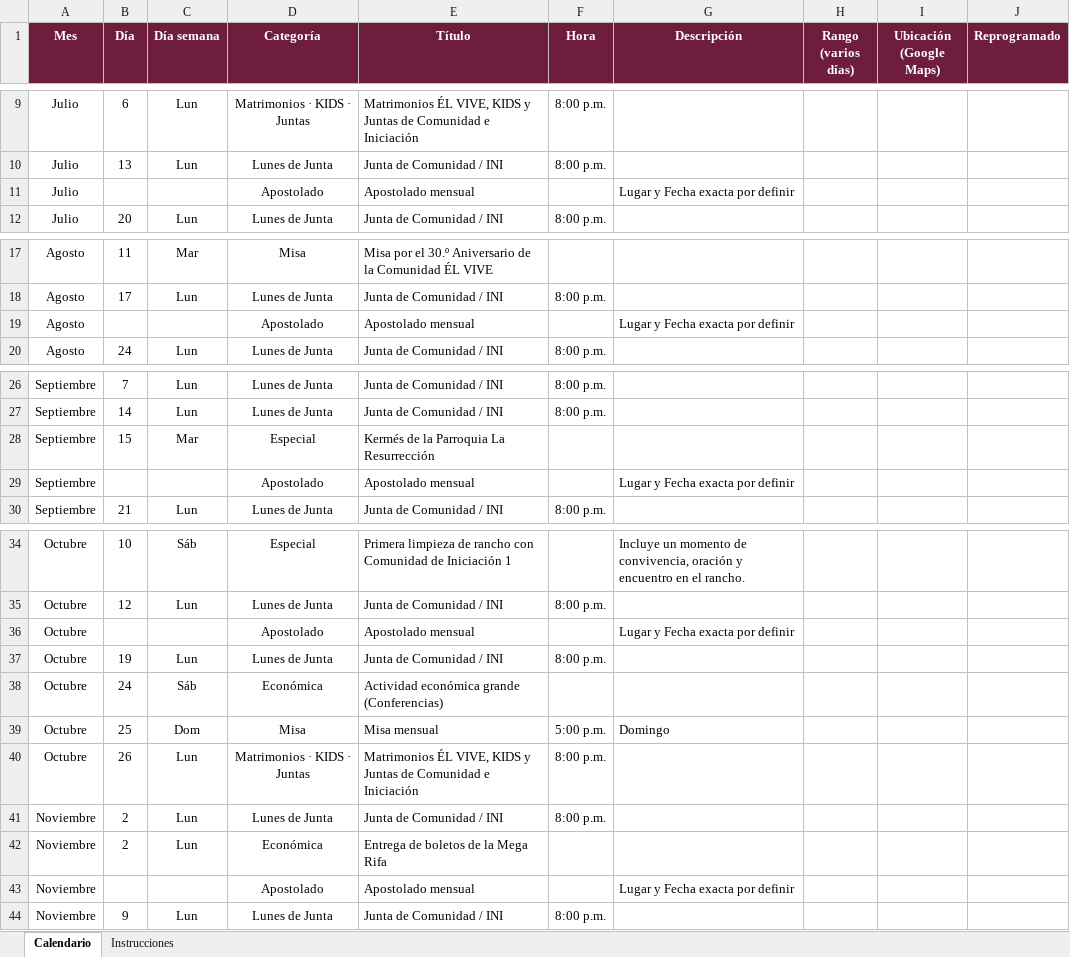
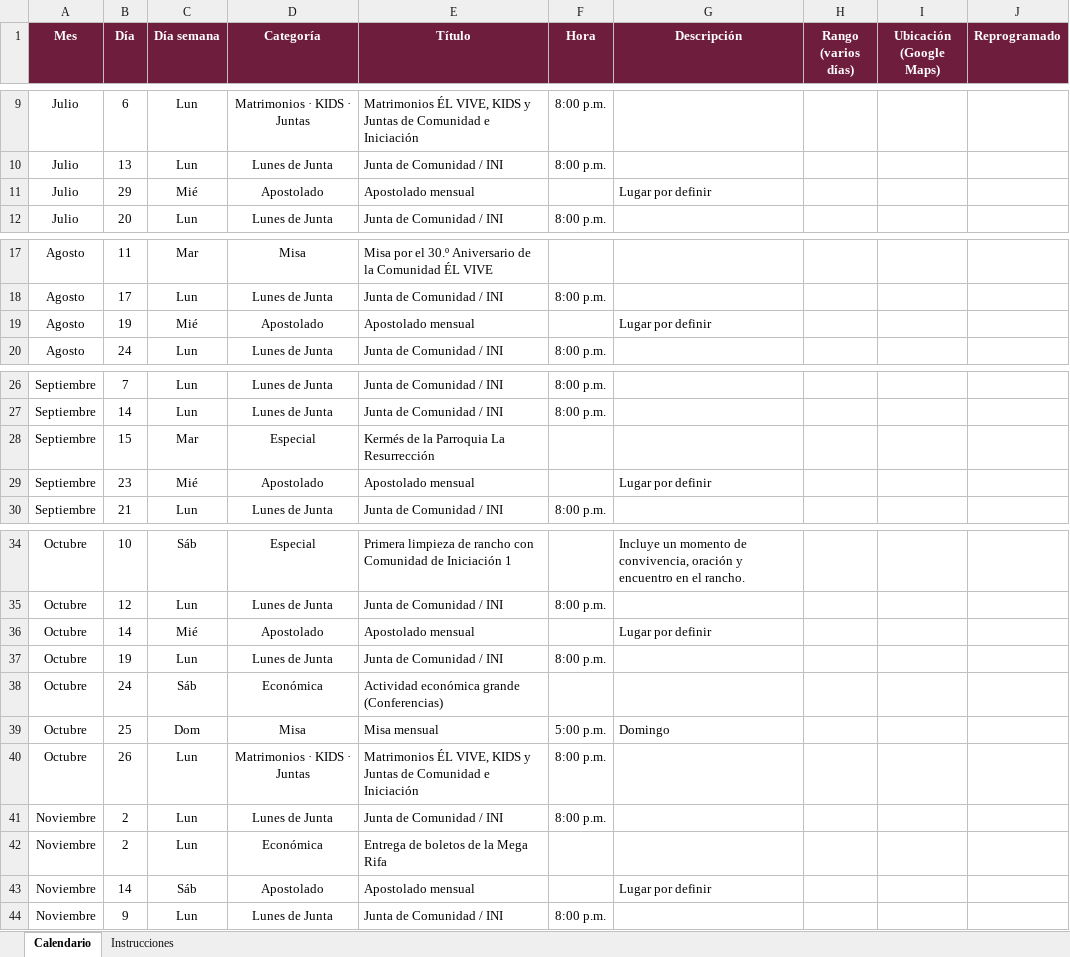
Before and after one commit to arqenriquez/el-vive-calendario-comunidad, an Excel workbook: datos/calendario-el-vive.xlsx, sheet Calendario, drawn as a sheet; only a part is shown, gaps mark what is left out; values as stored, in another font and other column widths than the file's, no borders; the diff covers the shown part only; the diff names each change by its address in the sheet, - before the commit and + after, or states it on an @@ line.

```diff
--- a/datos/calendario-el-vive.xlsx (sheet Calendario)
+++ b/datos/calendario-el-vive.xlsx (sheet Calendario)
-B11 (Día): (empty)
+B11 (Día): 29
-C11 (Día semana): (empty)
+C11 (Día semana): Mié
-G11 (Descripción): Lugar y Fecha exacta por definir
+G11 (Descripción): Lugar por definir
-B19 (Día): (empty)
+B19 (Día): 19
-C19 (Día semana): (empty)
+C19 (Día semana): Mié
-G19 (Descripción): Lugar y Fecha exacta por definir
+G19 (Descripción): Lugar por definir
-B29 (Día): (empty)
+B29 (Día): 23
-C29 (Día semana): (empty)
+C29 (Día semana): Mié
-G29 (Descripción): Lugar y Fecha exacta por definir
+G29 (Descripción): Lugar por definir
-B36 (Día): (empty)
+B36 (Día): 14
-C36 (Día semana): (empty)
+C36 (Día semana): Mié
-G36 (Descripción): Lugar y Fecha exacta por definir
+G36 (Descripción): Lugar por definir
-B43 (Día): (empty)
+B43 (Día): 14
-C43 (Día semana): (empty)
+C43 (Día semana): Sáb
-G43 (Descripción): Lugar y Fecha exacta por definir
+G43 (Descripción): Lugar por definir
```
Also changed, not shown: 3 edited cells elsewhere in this sheet, 3 other files.
